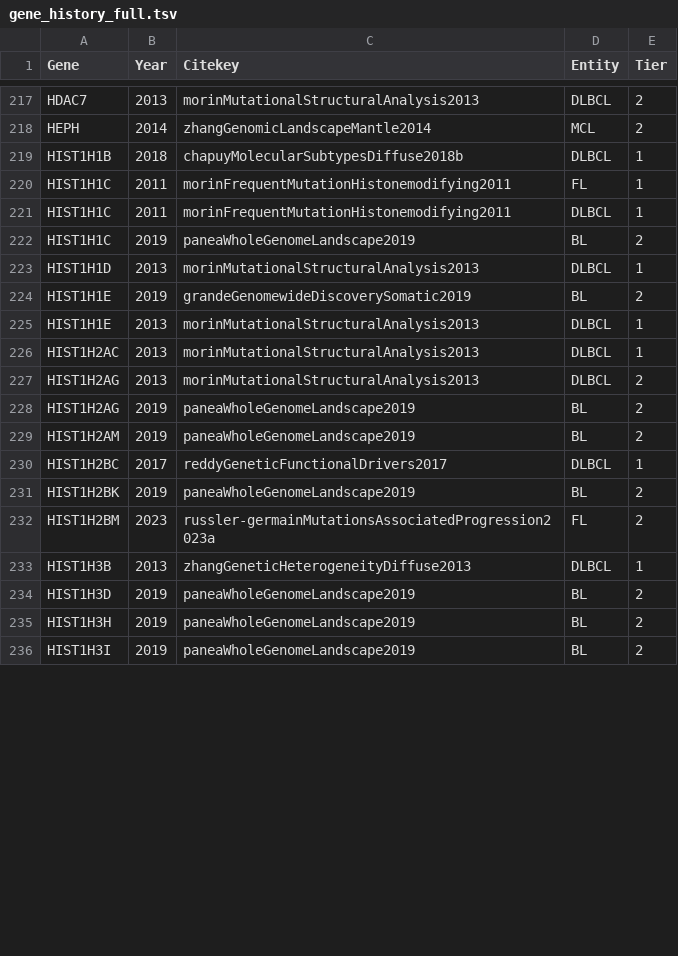
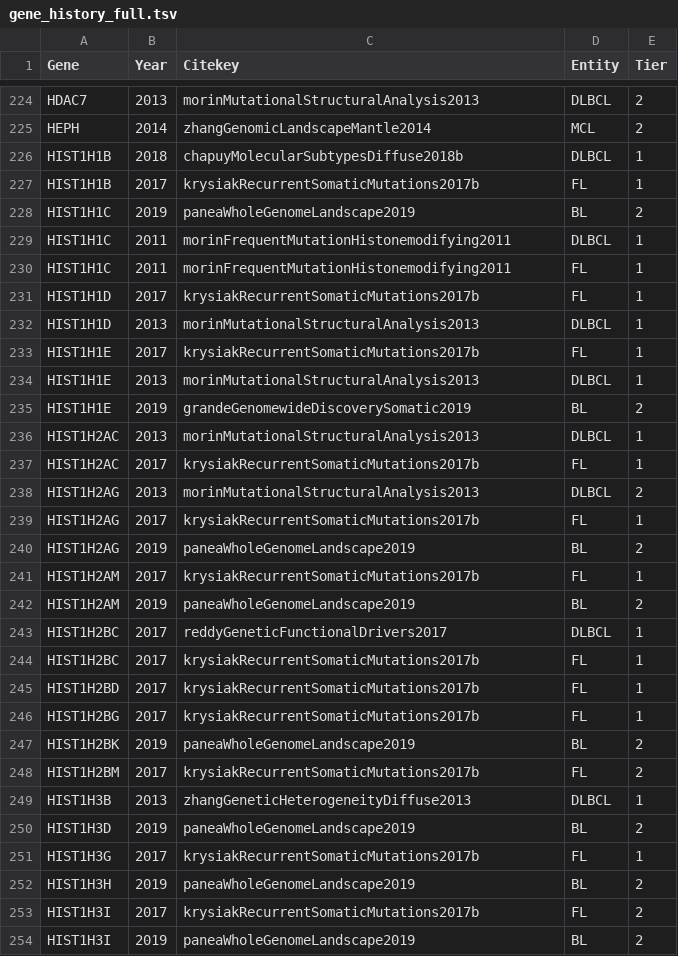
Before and after one commit to morinlab/LLMPP, a TSV file: resources/curated/gene_history_full.tsv, drawn as a sheet; only a part is shown, gaps mark what is left out; the diff covers the shown part only.

```diff
--- a/resources/curated/gene_history_full.tsv
+++ b/resources/curated/gene_history_full.tsv
@@ -219,18 +226,29 @@ HEPH	2014	zhangGenomicLandscapeMantle2014	MCL	2
 HIST1H1B	2018	chapuyMolecularSubtypesDiffuse2018b	DLBCL	1
+HIST1H1B	2017	krysiakRecurrentSomaticMutations2017b	FL	1
+HIST1H1C	2019	paneaWholeGenomeLandscape2019	BL	2
+HIST1H1C	2011	morinFrequentMutationHistonemodifying2011	DLBCL	1
 HIST1H1C	2011	morinFrequentMutationHistonemodifying2011	FL	1
-HIST1H1C	2011	morinFrequentMutationHistonemodifying2011	DLBCL	1
-HIST1H1C	2019	paneaWholeGenomeLandscape2019	BL	2
+HIST1H1D	2017	krysiakRecurrentSomaticMutations2017b	FL	1
 HIST1H1D	2013	morinMutationalStructuralAnalysis2013	DLBCL	1
+HIST1H1E	2017	krysiakRecurrentSomaticMutations2017b	FL	1
+HIST1H1E	2013	morinMutationalStructuralAnalysis2013	DLBCL	1
 HIST1H1E	2019	grandeGenomewideDiscoverySomatic2019	BL	2
-HIST1H1E	2013	morinMutationalStructuralAnalysis2013	DLBCL	1
 HIST1H2AC	2013	morinMutationalStructuralAnalysis2013	DLBCL	1
+HIST1H2AC	2017	krysiakRecurrentSomaticMutations2017b	FL	1
 HIST1H2AG	2013	morinMutationalStructuralAnalysis2013	DLBCL	2
+HIST1H2AG	2017	krysiakRecurrentSomaticMutations2017b	FL	1
 HIST1H2AG	2019	paneaWholeGenomeLandscape2019	BL	2
+HIST1H2AM	2017	krysiakRecurrentSomaticMutations2017b	FL	1
 HIST1H2AM	2019	paneaWholeGenomeLandscape2019	BL	2
 HIST1H2BC	2017	reddyGeneticFunctionalDrivers2017	DLBCL	1
+HIST1H2BC	2017	krysiakRecurrentSomaticMutations2017b	FL	1
+HIST1H2BD	2017	krysiakRecurrentSomaticMutations2017b	FL	1
+HIST1H2BG	2017	krysiakRecurrentSomaticMutations2017b	FL	1
 HIST1H2BK	2019	paneaWholeGenomeLandscape2019	BL	2
-HIST1H2BM	2023	russler-germainMutationsAssociatedProgression2023a	FL	2
+HIST1H2BM	2017	krysiakRecurrentSomaticMutations2017b	FL	2
 HIST1H3B	2013	zhangGeneticHeterogeneityDiffuse2013	DLBCL	1
 HIST1H3D	2019	paneaWholeGenomeLandscape2019	BL	2
+HIST1H3G	2017	krysiakRecurrentSomaticMutations2017b	FL	1
 HIST1H3H	2019	paneaWholeGenomeLandscape2019	BL	2
+HIST1H3I	2017	krysiakRecurrentSomaticMutations2017b	FL	2
 HIST1H3I	2019	paneaWholeGenomeLandscape2019	BL	2
```
Also changed, not shown: 11 added rows, 3 removed rows, 47 moved rows and 2 edited cells elsewhere in this file, resources/curated/fl_genes.tsv, resources/curated/fl_tiers.tsv, 2 other files.
